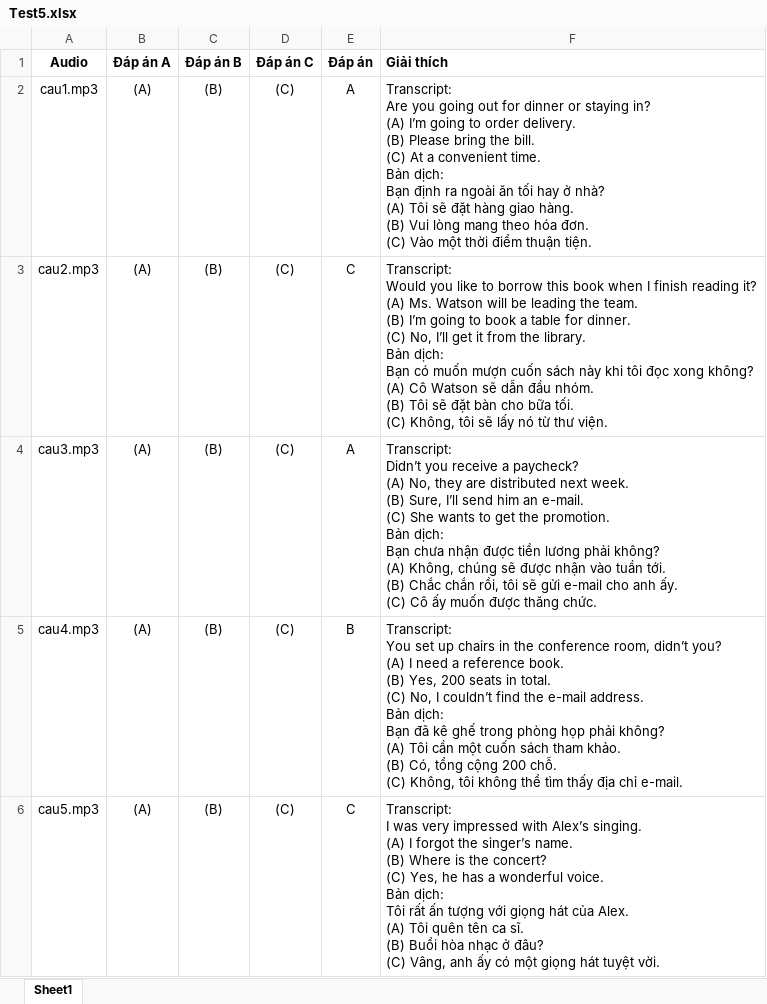
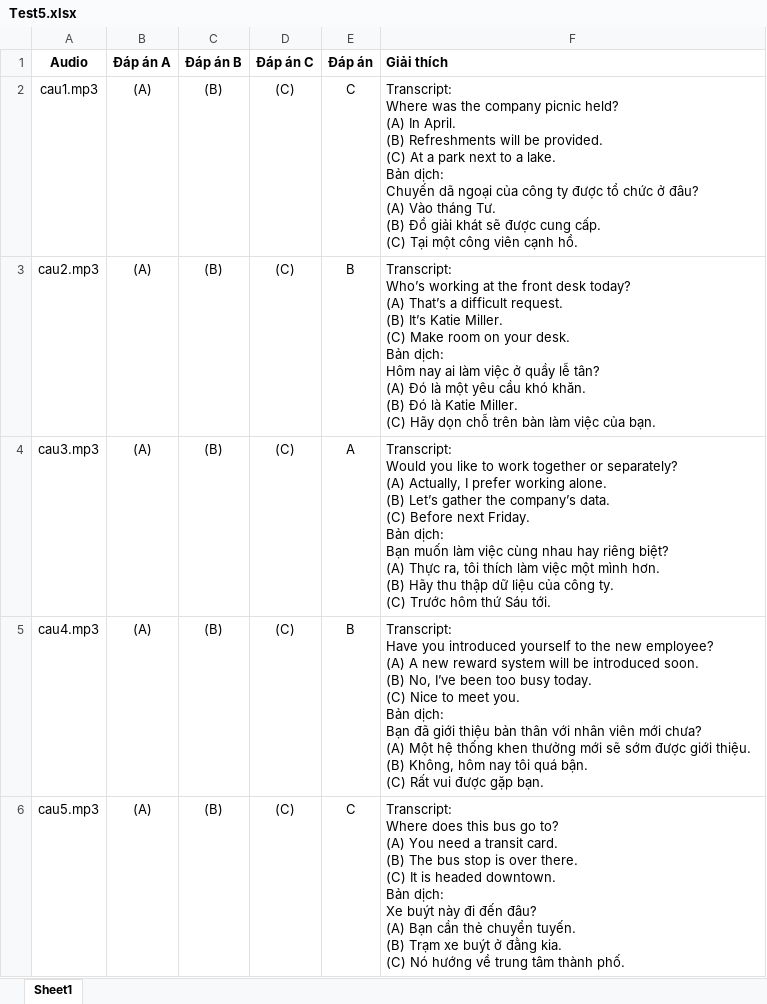
Before and after one commit to tuanloc782004/PBL5-LPToeic, an Excel workbook: Upload Data/Listening Exercise/Part 2/Test 5/Test5.xlsx, sheet Sheet1, drawn as a sheet; values as stored, in another font and other column widths than the file's, no borders; ↵ is a line break in a cell; the diff names each change by its address in the sheet, - before the commit and + after, or states it on an @@ line.

```diff
--- a/Upload Data/Listening Exercise/Part 2/Test 5/Test5.xlsx (sheet Sheet1)
+++ b/Upload Data/Listening Exercise/Part 2/Test 5/Test5.xlsx (sheet Sheet1)
-E2 (Đáp án): A
+E2 (Đáp án): C
-F2 (Giải thích): Transcript: ↵ Are you going out for dinner or staying in? ↵ (A) I’m going to order delivery. ↵ (B) Please bring the bill. ↵ (C) At a convenient time. ↵ Bản dịch: ↵ Bạn định ra ngoài ăn tối hay ở nhà? ↵ (A) Tôi sẽ đặt hàng giao hàng. ↵ (B) Vui lòng mang theo hóa đơn. ↵ (C) Vào một thời điểm thuận tiện.
+F2 (Giải thích): Transcript: ↵ Where was the company picnic held? ↵ (A) In April. ↵ (B) Refreshments will be provided. ↵ (C) At a park next to a lake. ↵ Bản dịch: ↵ Chuyến dã ngoại của công ty được tổ chức ở đâu? ↵ (A) Vào tháng Tư. ↵ (B) Đồ giải khát sẽ được cung cấp. ↵ (C) Tại một công viên cạnh hồ.
-E3 (Đáp án): C
+E3 (Đáp án): B
-F3 (Giải thích): Transcript: ↵ Would you like to borrow this book when I finish reading it? ↵ (A) Ms. Watson will be leading the team. ↵ (B) I’m going to book a table for dinner. ↵ (C) No, I’ll get it from the library. ↵ Bản dịch: ↵ Bạn có muốn mượn cuốn sách này khi tôi đọc xong không? ↵ (A) Cô Watson sẽ dẫn đầu nhóm. ↵ (B) Tôi sẽ đặt bàn cho bữa tối. ↵ (C) Không, tôi sẽ lấy nó từ thư viện.
+F3 (Giải thích): Transcript: ↵ Who’s working at the front desk today? ↵ (A) That’s a difficult request. ↵ (B) It’s Katie Miller. ↵ (C) Make room on your desk. ↵ Bản dịch: ↵ Hôm nay ai làm việc ở quầy lễ tân? ↵ (A) Đó là một yêu cầu khó khăn. ↵ (B) Đó là Katie Miller. ↵ (C) Hãy dọn chỗ trên bàn làm việc của bạn.
-F4 (Giải thích): Transcript: ↵ Didn’t you receive a paycheck? ↵ (A) No, they are distributed next week. ↵ (B) Sure, I’ll send him an e-mail. ↵ (C) She wants to get the promotion. ↵ Bản dịch: ↵ Bạn chưa nhận được tiền lương phải không? ↵ (A) Không, chúng sẽ được nhận vào tuần tới. ↵ (B) Chắc chắn rồi, tôi sẽ gửi e-mail cho anh ấy. ↵ (C) Cô ấy muốn được thăng chức.
+F4 (Giải thích): Transcript: ↵ Would you like to work together or separately? ↵ (A) Actually, I prefer working alone. ↵ (B) Let’s gather the company’s data. ↵ (C) Before next Friday. ↵ Bản dịch: ↵ Bạn muốn làm việc cùng nhau hay riêng biệt? ↵ (A) Thực ra, tôi thích làm việc một mình hơn. ↵ (B) Hãy thu thập dữ liệu của công ty. ↵ (C) Trước hôm thứ Sáu tới.
-F5 (Giải thích): Transcript: ↵ You set up chairs in the conference room, didn’t you? ↵ (A) I need a reference book. ↵ (B) Yes, 200 seats in total. ↵ (C) No, I couldn’t find the e-mail address. ↵ Bản dịch: ↵ Bạn đã kê ghế trong phòng họp phải không? ↵ (A) Tôi cần một cuốn sách tham khảo. ↵ (B) Có, tổng cộng 200 chỗ. ↵ (C) Không, tôi không thể tìm thấy địa chỉ e-mail.
+F5 (Giải thích): Transcript: ↵ Have you introduced yourself to the new employee? ↵ (A) A new reward system will be introduced soon. ↵ (B) No, I’ve been too busy today. ↵ (C) Nice to meet you. ↵ Bản dịch: ↵ Bạn đã giới thiệu bản thân với nhân viên mới chưa? ↵ (A) Một hệ thống khen thưởng mới sẽ sớm được giới thiệu. ↵ (B) Không, hôm nay tôi quá bận. ↵ (C) Rất vui được gặp bạn.
-F6 (Giải thích): Transcript: ↵ I was very impressed with Alex’s singing. ↵ (A) I forgot the singer’s name. ↵ (B) Where is the concert? ↵ (C) Yes, he has a wonderful voice. ↵ Bản dịch: ↵ Tôi rất ấn tượng với giọng hát của Alex. ↵ (A) Tôi quên tên ca sĩ. ↵ (B) Buổi hòa nhạc ở đâu? ↵ (C) Vâng, anh ấy có một giọng hát tuyệt vời.
+F6 (Giải thích): Transcript: ↵ Where does this bus go to? ↵ (A) You need a transit card. ↵ (B) The bus stop is over there. ↵ (C) It is headed downtown. ↵ Bản dịch: ↵ Xe buýt này đi đến đâu? ↵ (A) Bạn cần thẻ chuyển tuyến. ↵ (B) Trạm xe buýt ở đằng kia. ↵ (C) Nó hướng về trung tâm thành phố.
```
Also changed, not shown: Upload Data/Listening Exercise/Part 2/Test 3/Test3.xlsx, Upload Data/Listening Exercise/Part 2/Test 4/Test4.xlsx, 24 other files.
